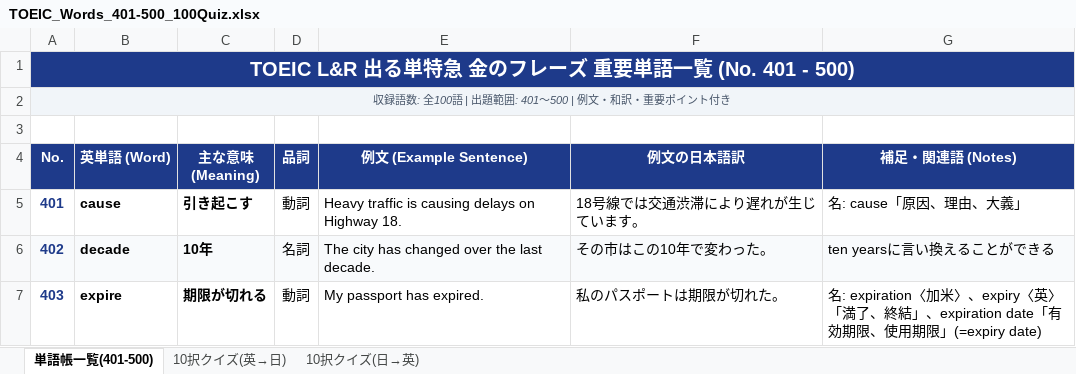
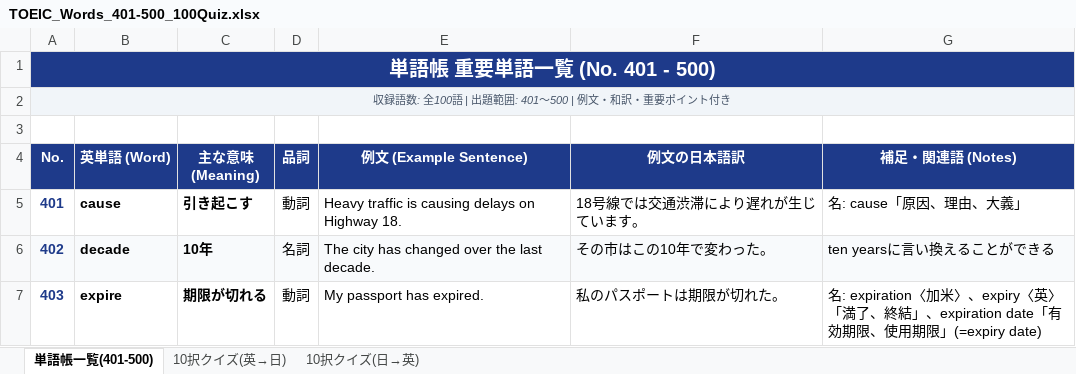
Before and after one commit to saku-C/toeic-quiz-401-500, an Excel workbook: TOEIC_Words_401-500_100Quiz.xlsx, sheet 単語帳一覧(401-500), drawn as a sheet; only a part is shown; values as stored, in another font and other column widths than the file's, no borders; the diff names each change by its address in the sheet, - before the commit and + after, or states it on an @@ line.

Commit message:
Replace 'TOEIC出る単特急 金のフレーズ' with '単語帳'

```diff
--- a/TOEIC_Words_401-500_100Quiz.xlsx (sheet 単語帳一覧(401-500))
+++ b/TOEIC_Words_401-500_100Quiz.xlsx (sheet 単語帳一覧(401-500))
-A1 (No.): TOEIC L&R 出る単特急 金のフレーズ 重要単語一覧 (No. 401 - 500)
+A1 (No.): 単語帳 重要単語一覧 (No. 401 - 500)
```
Also changed, not shown: 5 other files.
